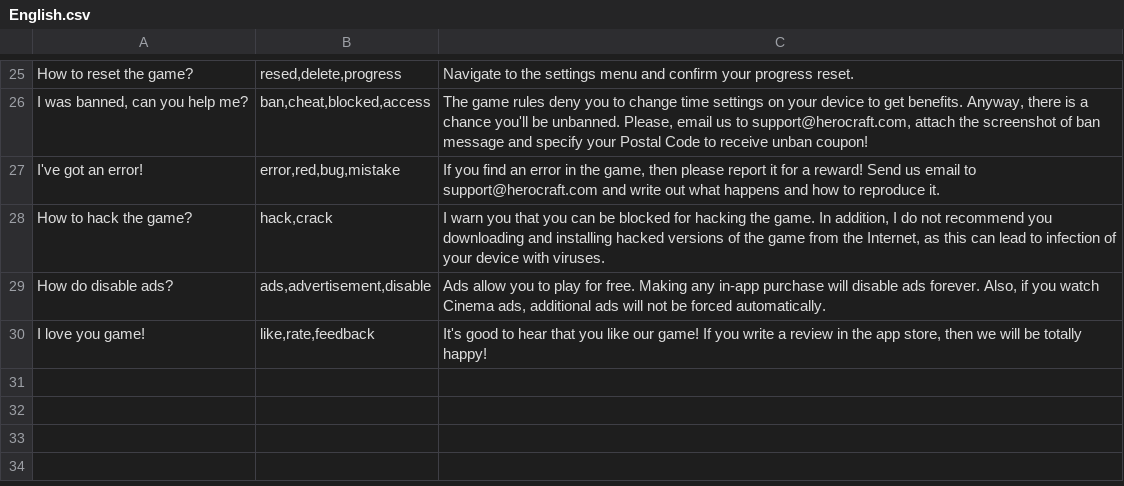
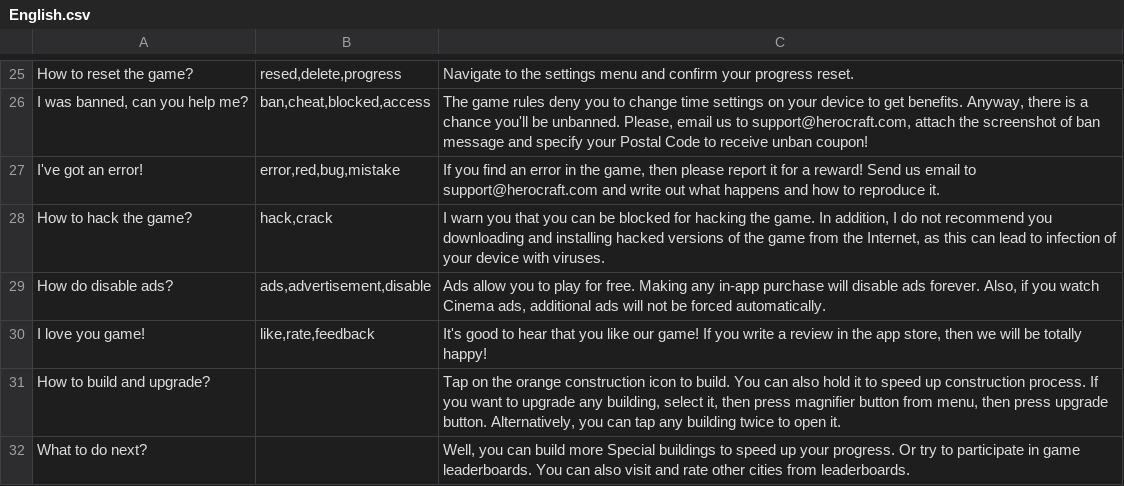
Before and after one commit to hippogamesunity/GameParams, a CSV file: TapTapBuilder/Assistant/English.csv, drawn as a sheet; only a part is shown, gaps mark what is left out.

```diff
--- a/TapTapBuilder/Assistant/English.csv
+++ b/TapTapBuilder/Assistant/English.csv
@@ -73 +73,3 @@ How do disable ads?,"ads,advertisement,disable","Ads allow you to play for free.
 I love you game!,"like,rate,feedback","It's good to hear that you like our game! If you write a review in the app store, then we will be totally happy!"
+How to build and upgrade?,,"Tap on the orange construction icon to build. You can also hold it to speed up construction process. If you want to upgrade any building, select it, then press magnifier button from menu, then press upgrade button. Alternatively, you can tap any building twice to open it."
+What to do next?,,"Well, you can build more Special buildings to speed up your progress. Or try to participate in game leaderboards. You can also visit and rate other cities from leaderboards."
```
Also changed, not shown: TapTapBuilder/Assistant/Russian.csv.
